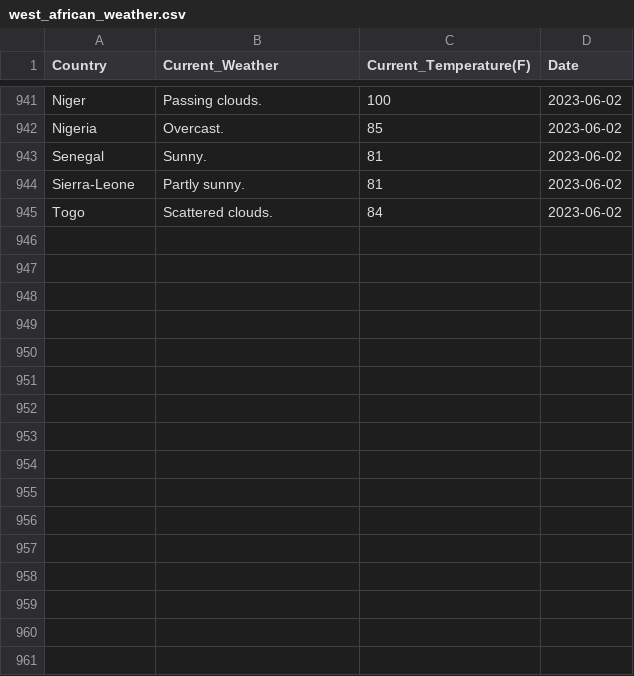
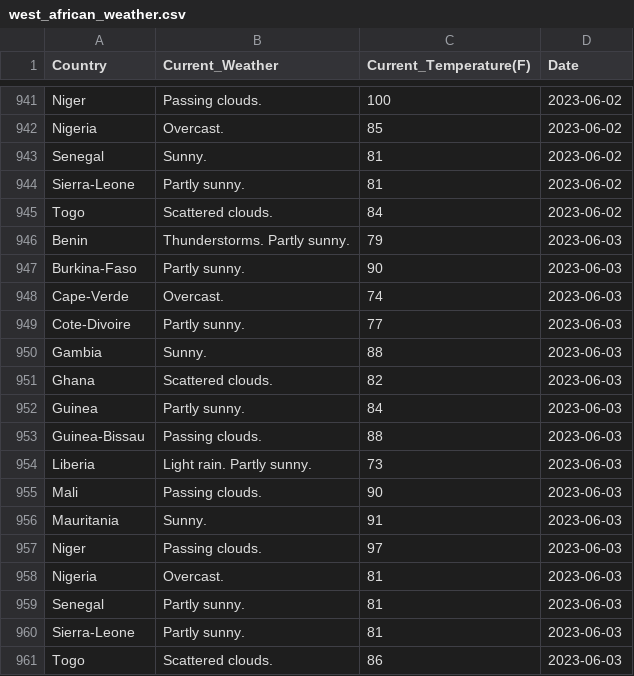
Before and after one commit to Kola-Ademola/Weather_web_Scraper, a CSV file: west_african_weather.csv, drawn as a sheet; only a part is shown, gaps mark what is left out; the diff names each change by its address in the sheet, - before the commit and + after, or states it on an @@ line.

```diff
--- a/west_african_weather.csv
+++ b/west_african_weather.csv
+row 946: Benin | Thunderstorms. Partly sunny. | 79 | 2023-06-03
+row 947: Burkina-Faso | Partly sunny. | 90 | 2023-06-03
+row 948: Cape-Verde | Overcast. | 74 | 2023-06-03
+row 949: Cote-Divoire | Partly sunny. | 77 | 2023-06-03
+row 950: Gambia | Sunny. | 88 | 2023-06-03
+row 951: Ghana | Scattered clouds. | 82 | 2023-06-03
+row 952: Guinea | Partly sunny. | 84 | 2023-06-03
+row 953: Guinea-Bissau | Passing clouds. | 88 | 2023-06-03
+row 954: Liberia | Light rain. Partly sunny. | 73 | 2023-06-03
+row 955: Mali | Passing clouds. | 90 | 2023-06-03
+row 956: Mauritania | Sunny. | 91 | 2023-06-03
+row 957: Niger | Passing clouds. | 97 | 2023-06-03
+row 958: Nigeria | Overcast. | 81 | 2023-06-03
+row 959: Senegal | Partly sunny. | 81 | 2023-06-03
+row 960: Sierra-Leone | Partly sunny. | 81 | 2023-06-03
+row 961: Togo | Scattered clouds. | 86 | 2023-06-03
```
Also changed, not shown: 1 other file.
